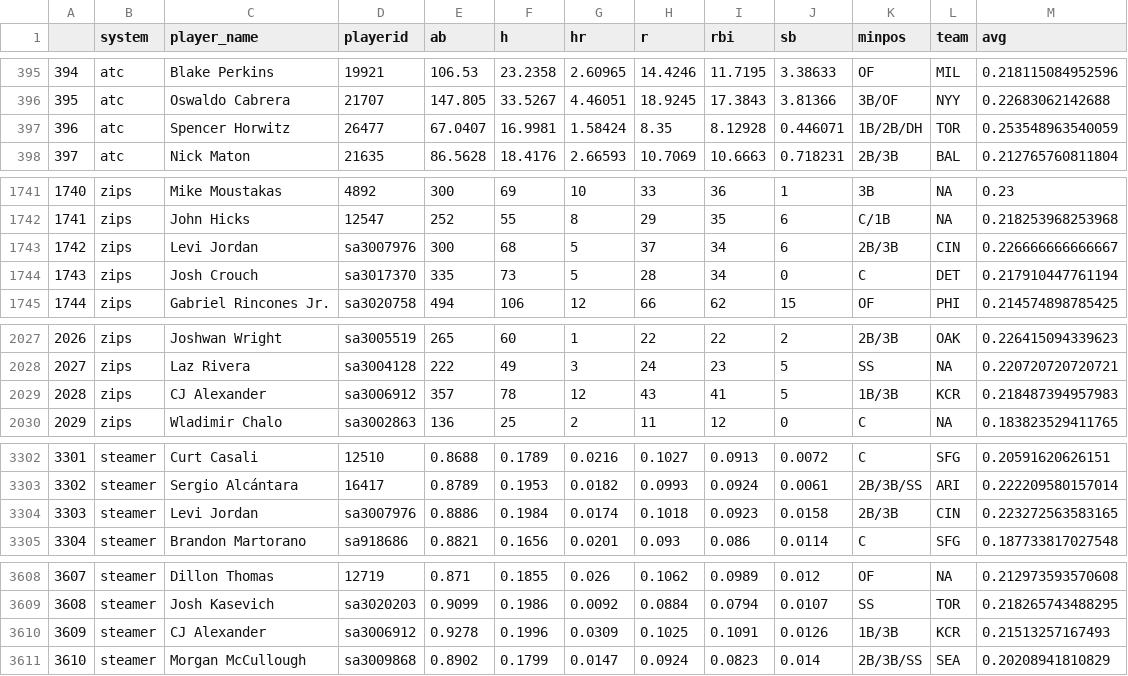
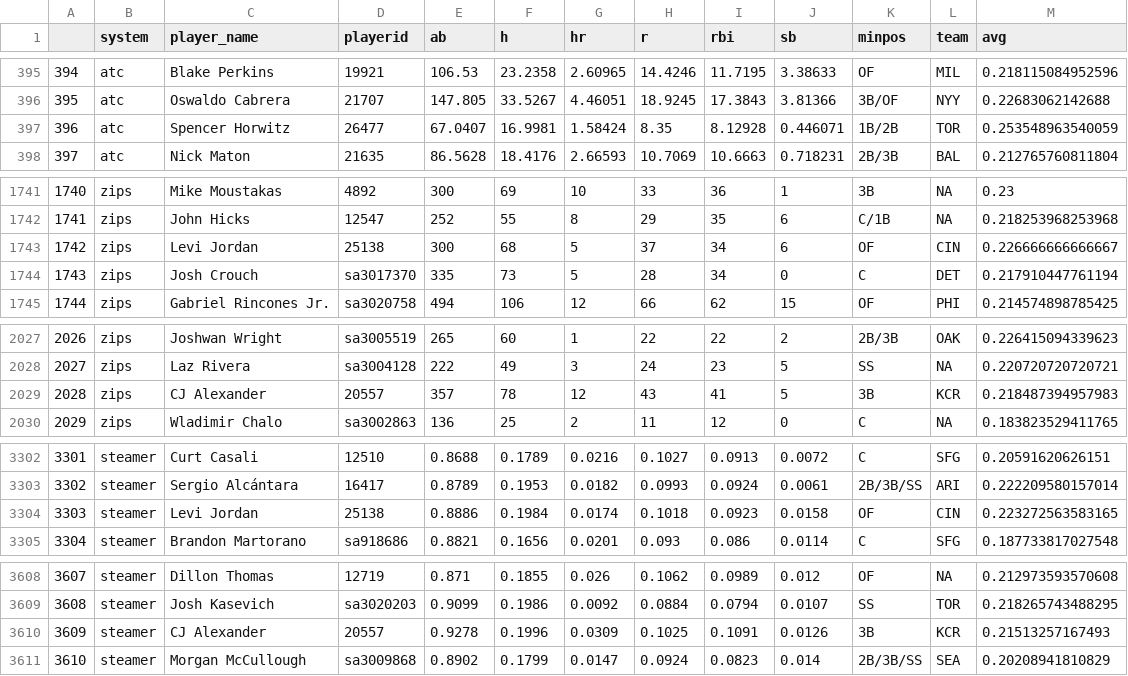
Before and after one commit to SamuelLachance/Betting, a CSV file: ottoneu/hitters_df.csv, drawn as a sheet; only a part is shown, gaps mark what is left out; the diff covers the shown part only.

```diff
--- a/ottoneu/hitters_df.csv
+++ b/ottoneu/hitters_df.csv
@@ -396,3 +396,3 @@
 "395","atc","Oswaldo Cabrera","21707",147.805,33.5267,4.46051,18.9245,17.3843,3.81366,"3B/OF","NYY",0.22683062142688
-"396","atc","Spencer Horwitz","26477",67.0407,16.9981,1.58424,8.35,8.12928,0.446071,"1B/2B/DH","TOR",0.253548963540059
+"396","atc","Spencer Horwitz","26477",67.0407,16.9981,1.58424,8.35,8.12928,0.446071,"1B/2B","TOR",0.253548963540059
 "397","atc","Nick Maton","21635",86.5628,18.4176,2.66593,10.7069,10.6663,0.718231,"2B/3B","BAL",0.212765760811804
@@ -1742,3 +1742,3 @@
 "1741","zips","John Hicks","12547",252,55,8,29,35,6,"C/1B",NA,0.218253968253968
-"1742","zips","Levi Jordan","sa3007976",300,68,5,37,34,6,"2B/3B","CIN",0.226666666666667
+"1742","zips","Levi Jordan","25138",300,68,5,37,34,6,"OF","CIN",0.226666666666667
 "1743","zips","Josh Crouch","sa3017370",335,73,5,28,34,0,"C","DET",0.217910447761194
@@ -2028,3 +2028,3 @@
 "2027","zips","Laz Rivera","sa3004128",222,49,3,24,23,5,"SS",NA,0.220720720720721
-"2028","zips","CJ Alexander","sa3006912",357,78,12,43,41,5,"1B/3B","KCR",0.218487394957983
+"2028","zips","CJ Alexander","20557",357,78,12,43,41,5,"3B","KCR",0.218487394957983
 "2029","zips","Wladimir Chalo","sa3002863",136,25,2,11,12,0,"C",NA,0.183823529411765
@@ -3303,3 +3303,3 @@
 "3302","steamer","Sergio Alcántara","16417",0.8789,0.1953,0.0182,0.0993,0.0924,0.0061,"2B/3B/SS","ARI",0.222209580157014
-"3303","steamer","Levi Jordan","sa3007976",0.8886,0.1984,0.0174,0.1018,0.0923,0.0158,"2B/3B","CIN",0.223272563583165
+"3303","steamer","Levi Jordan","25138",0.8886,0.1984,0.0174,0.1018,0.0923,0.0158,"OF","CIN",0.223272563583165
 "3304","steamer","Brandon Martorano","sa918686",0.8821,0.1656,0.0201,0.093,0.086,0.0114,"C","SFG",0.187733817027548
@@ -3609,3 +3609,3 @@
 "3608","steamer","Josh Kasevich","sa3020203",0.9099,0.1986,0.0092,0.0884,0.0794,0.0107,"SS","TOR",0.218265743488295
-"3609","steamer","CJ Alexander","sa3006912",0.9278,0.1996,0.0309,0.1025,0.1091,0.0126,"1B/3B","KCR",0.21513257167493
+"3609","steamer","CJ Alexander","20557",0.9278,0.1996,0.0309,0.1025,0.1091,0.0126,"3B","KCR",0.21513257167493
 "3610","steamer","Morgan McCullough","sa3009868",0.8902,0.1799,0.0147,0.0924,0.0823,0.014,"2B/3B/SS","SEA",0.20208941810829
```
Also changed, not shown: 13 edited cells elsewhere in this file, ottoneu/bum_bum_pitchers.csv, ottoneu/dani_rojas_hitters.csv, 2 other files.
